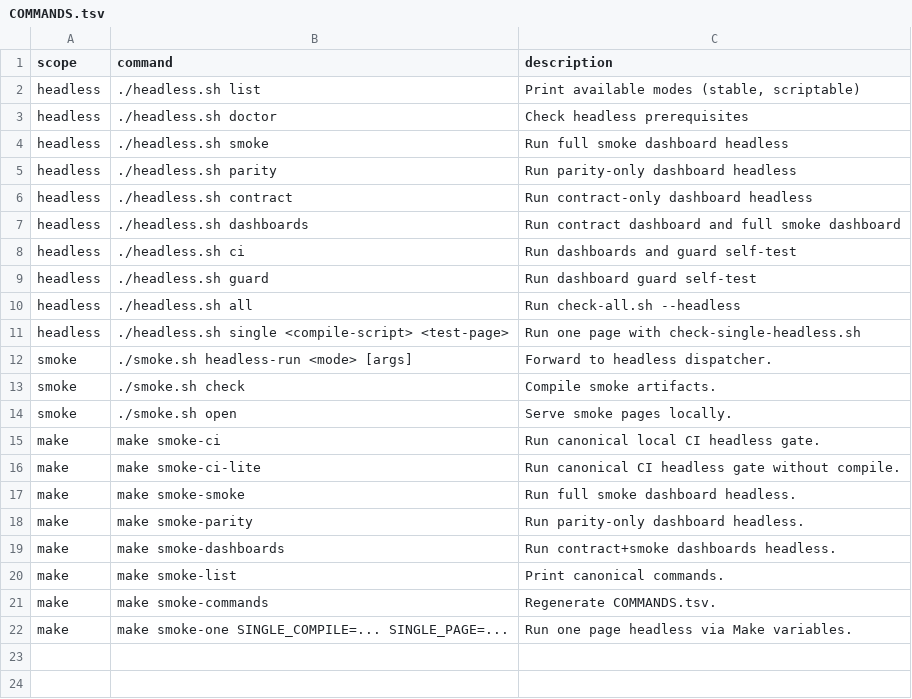
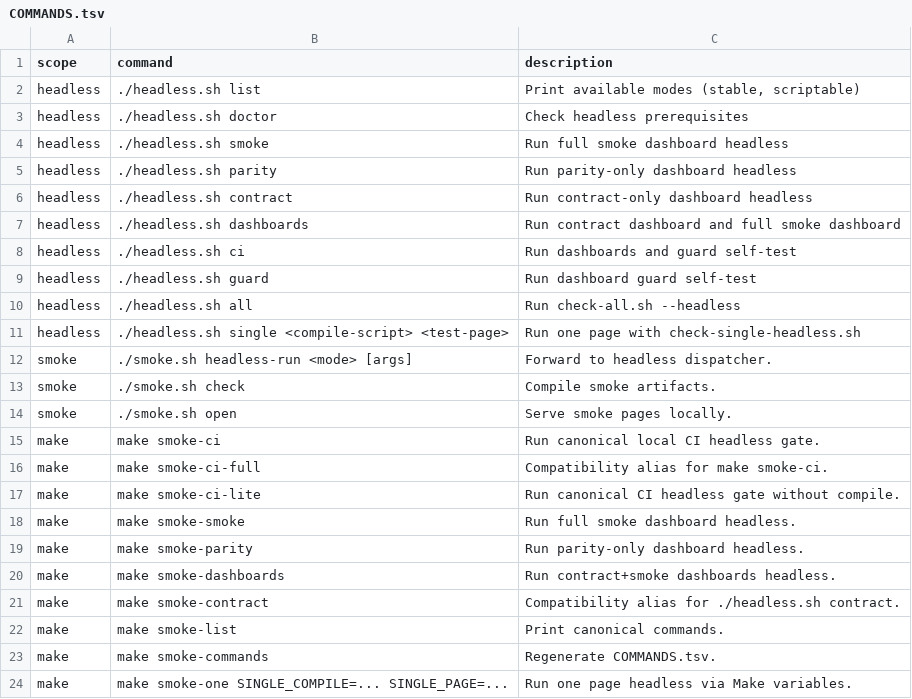
Before and after one commit to soegaard/webracket, a TSV file: lib/web-easy/smoke/COMMANDS.tsv, drawn as a sheet.

Commit message:
web-easy: add compatibility make aliases for ci and contract

```diff
--- a/lib/web-easy/smoke/COMMANDS.tsv
+++ b/lib/web-easy/smoke/COMMANDS.tsv
@@ -15,2 +15,3 @@ smoke	./smoke.sh open	Serve smoke pages locally.
 make	make smoke-ci	Run canonical local CI headless gate.
+make	make smoke-ci-full	Compatibility alias for make smoke-ci.
 make	make smoke-ci-lite	Run canonical CI headless gate without compile.
@@ -19,2 +20,3 @@ make	make smoke-parity	Run parity-only dashboard headless.
 make	make smoke-dashboards	Run contract+smoke dashboards headless.
+make	make smoke-contract	Compatibility alias for ./headless.sh contract.
 make	make smoke-list	Print canonical commands.
```
Also changed, not shown: 3 other files.
